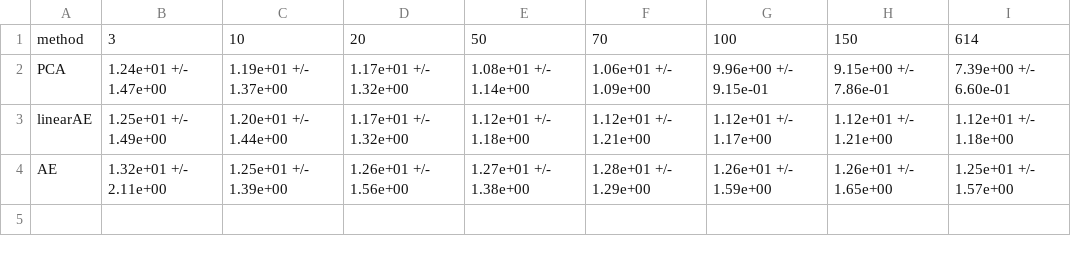
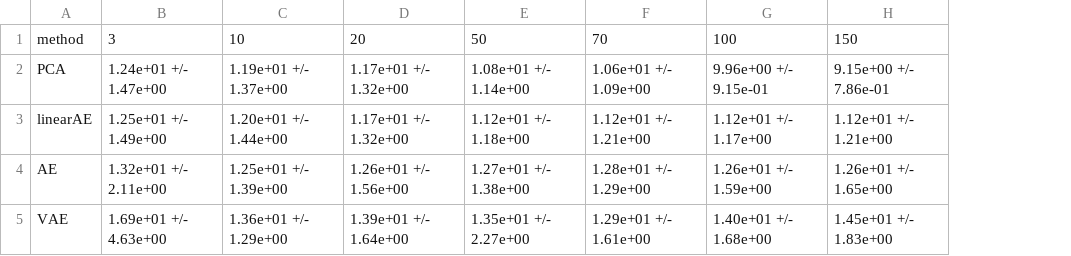
Before and after one commit to rcrupiISP/SyntheticCorrelationVAE, a CSV file: PROGETTO_TESI_DYLAN/results/data_00_20_w252_s5/comparison/err_Frobenius_mean_std.csv, drawn as a sheet; removed rows and columns are numbered as before the commit, all else as after; the diff names each change by its address in the sheet, - before the commit and + after, or states it on an @@ line.

```diff
--- a/PROGETTO_TESI_DYLAN/results/data_00_20_w252_s5/comparison/err_Frobenius_mean_std.csv
+++ b/PROGETTO_TESI_DYLAN/results/data_00_20_w252_s5/comparison/err_Frobenius_mean_std.csv
-column I, rows 1-4: 614 | 7.39e+00 +/- 6.60e-01 | 1.12e+01 +/- 1.18e+00 | 1.25e+01 +/- 1.57e+00
+row 5: VAE | 1.69e+01 +/- 4.63e+00 | 1.36e+01 +/- 1.29e+00 | 1.39e+01 +/- 1.64e+00 | 1.35e+01 +/- 2.27e+00 | 1.29e+01 +/- 1.61e+00 | 1.40e+01 +/- 1.68e+00 | 1.45e+01 +/- 1.83e+00
```
Also changed, not shown: PROGETTO_TESI_DYLAN/results/data_00_20_w252_s5/comparison/err_MAE_mean_std.csv, PROGETTO_TESI_DYLAN/results/data_00_20_w252_s5/comparison/err_MSE_mean_std.csv, 43 other files.
